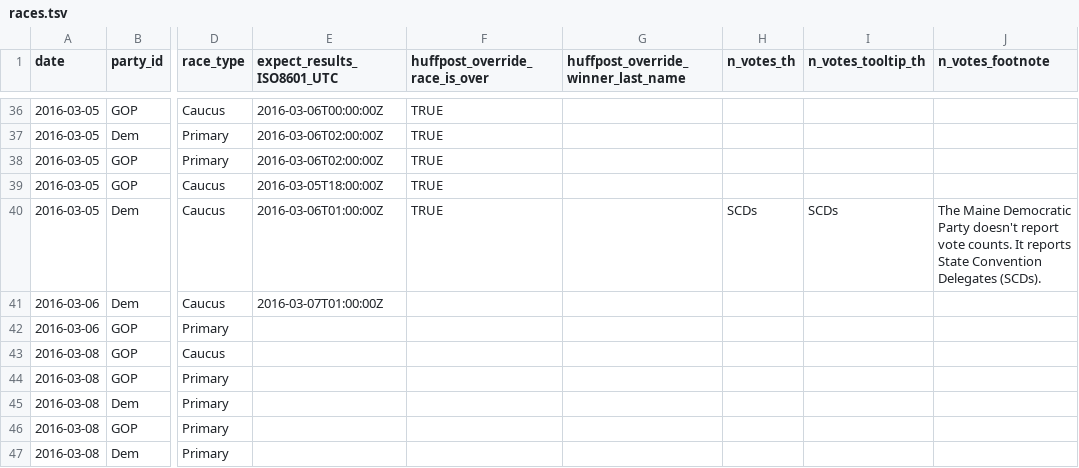
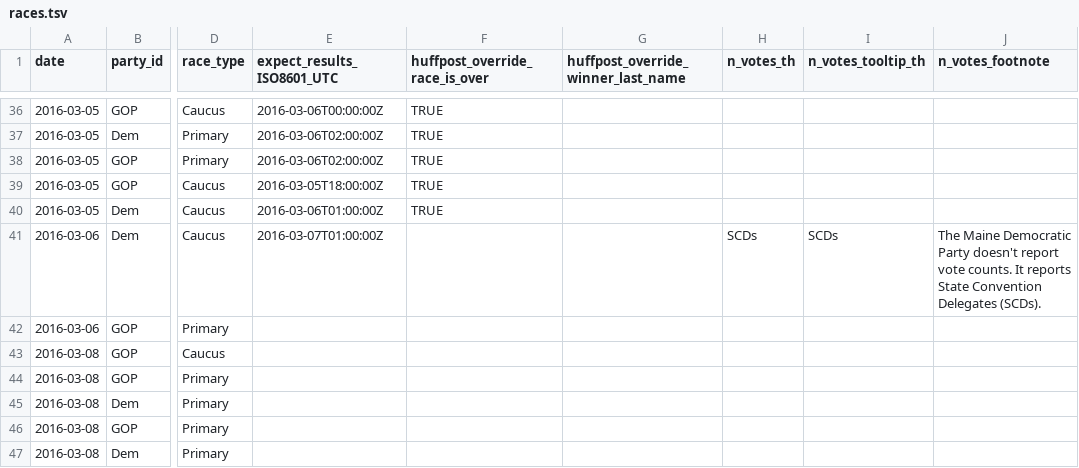
Before and after one commit to BeastNeedsMoreTorque/primaries-2016, a TSV file: app/static/races.tsv, drawn as a sheet; only a part is shown, gaps mark what is left out; the diff names each change by its address in the sheet, - before the commit and + after, or states it on an @@ line.

Commit message:
Whoop, Maine has SCDs, not votes

```diff
--- a/app/static/races.tsv
+++ b/app/static/races.tsv
-H40 (n_votes_th): SCDs
+H40 (n_votes_th): (empty)
-I40 (n_votes_tooltip_th): SCDs
+I40 (n_votes_tooltip_th): (empty)
-J40 (n_votes_footnote): The Maine Democratic Party doesn't report vote counts. It reports State Convention Delegates (SCDs).
+J40 (n_votes_footnote): (empty)
-H41 (n_votes_th): (empty)
+H41 (n_votes_th): SCDs
-I41 (n_votes_tooltip_th): (empty)
+I41 (n_votes_tooltip_th): SCDs
-J41 (n_votes_footnote): (empty)
+J41 (n_votes_footnote): The Maine Democratic Party doesn't report vote counts. It reports State Convention Delegates (SCDs).
```
Also changed, not shown: 7 other files.
